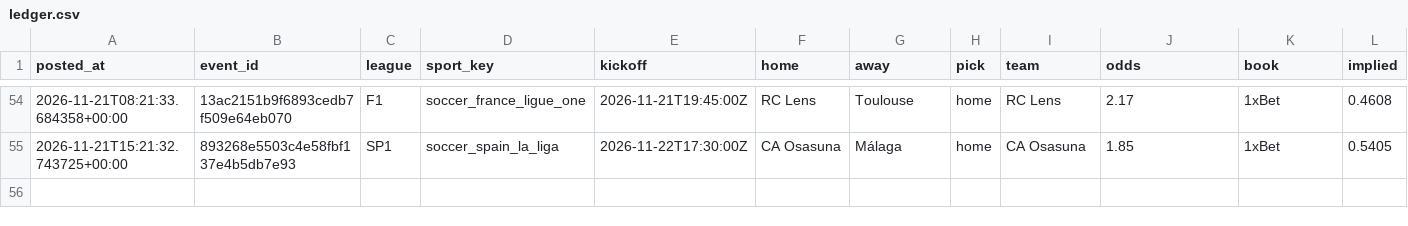
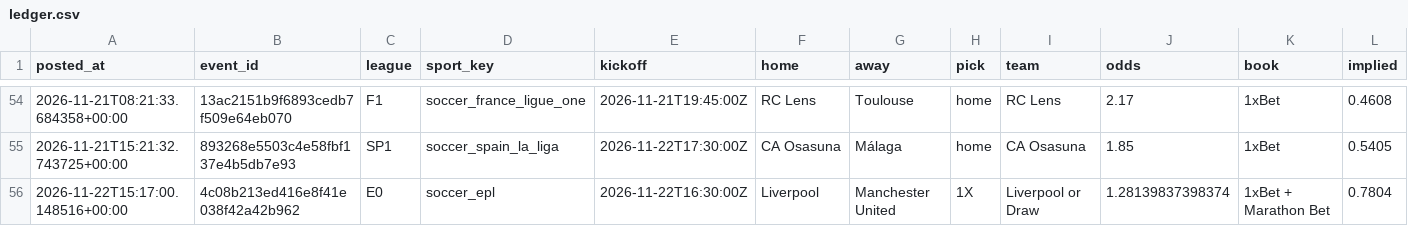
Before and after one commit to abdelcodexccs/edgebet, a CSV file: state/ledger.csv, drawn as a sheet; only a part is shown, gaps mark what is left out; rows hold the shown columns only; the diff names each change by its address in the sheet, - before the commit and + after, or states it on an @@ line.

Commit message:
daily run 2026-11-22

```diff
--- a/state/ledger.csv
+++ b/state/ledger.csv
+row 56: 2026-11-22T15:17:00.148516+00:00 | 4c08b213ed416e8f41e038f42a42b962 | E0 | soccer_epl | 2026-11-22T16:30:00Z | Liverpool | Manchester United | 1X | Liverpool or Draw | 1.28139837398374 | 1xBet + Marathon Bet | 0.7804
```
